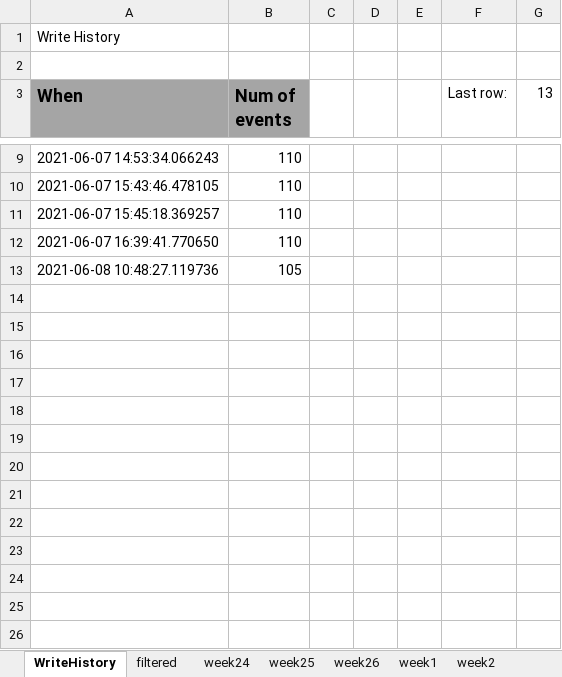
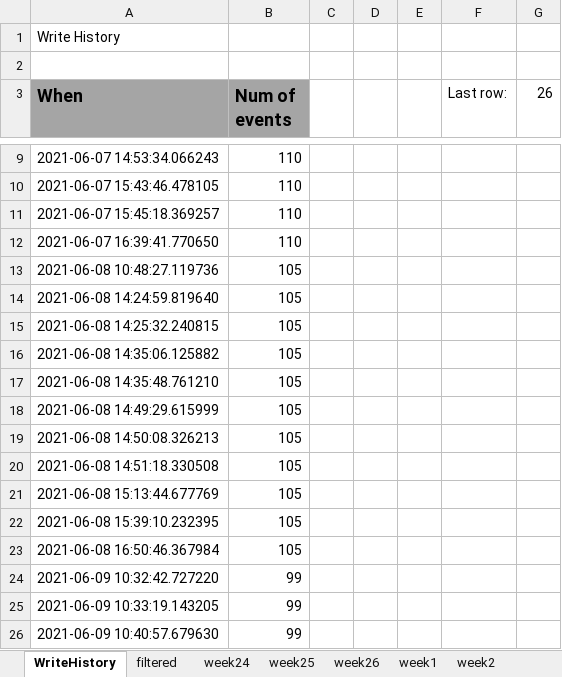
Before and after one commit to avivdro/autoCal, an Excel workbook: database.xlsx, sheet WriteHistory, drawn as a sheet; only a part is shown, gaps mark what is left out; values as stored, in another font and other column widths than the file's, no borders; the diff names each change by its address in the sheet, - before the commit and + after, or states it on an @@ line.

```diff
--- a/database.xlsx (sheet WriteHistory)
+++ b/database.xlsx (sheet WriteHistory)
-G3: 13
+G3: 26
+row 14: 2021-06-08 14:24:59.819640 | 105
+row 15: 2021-06-08 14:25:32.240815 | 105
+row 16: 2021-06-08 14:35:06.125882 | 105
+row 17: 2021-06-08 14:35:48.761210 | 105
+row 18: 2021-06-08 14:49:29.615999 | 105
+row 19: 2021-06-08 14:50:08.326213 | 105
+row 20: 2021-06-08 14:51:18.330508 | 105
+row 21: 2021-06-08 15:13:44.677769 | 105
+row 22: 2021-06-08 15:39:10.232395 | 105
+row 23: 2021-06-08 16:50:46.367984 | 105
+row 24: 2021-06-09 10:32:42.727220 | 99
+row 25: 2021-06-09 10:33:19.143205 | 99
+row 26: 2021-06-09 10:40:57.679630 | 99
```
Also changed, not shown: sheet week25, sheet week26, sheet Format, sheet week3, sheet week2, sheet week24, 3 more sheets, 5 other files.
